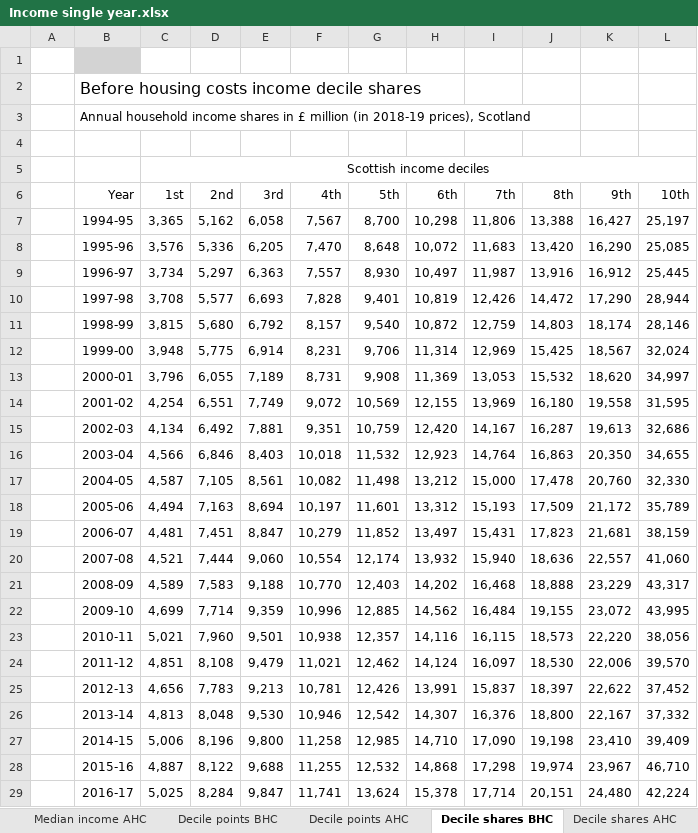
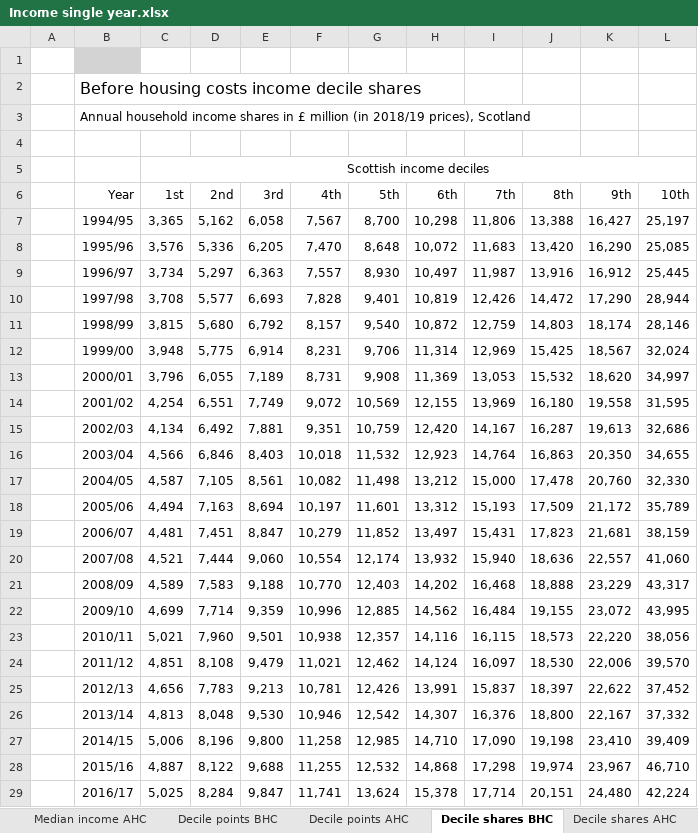
Before and after one commit to ScotGovAnalysis/poverty-publications, an Excel workbook: _site/xls/Income single year.xlsx, sheet Decile shares BHC, drawn as a sheet; only a part is shown; values as stored, in another font and other column widths than the file's, no borders; the diff covers the shown part only; the diff names each change by its address in the sheet, - before the commit and + after, or states it on an @@ line.

Commit message:
fixed issue with deciles

```diff
--- a/_site/xls/Income single year.xlsx (sheet Decile shares BHC)
+++ b/_site/xls/Income single year.xlsx (sheet Decile shares BHC)
-B3 (Year): …million (in 2018-19 prices), Scotland
+B3 (Year): …million (in 2018/19 prices), Scotland
-B7 (Year): 1994-95
+B7 (Year): 1994/95
-B8 (Year): 1995-96
+B8 (Year): 1995/96
-B9 (Year): 1996-97
+B9 (Year): 1996/97
-B10 (Year): 1997-98
+B10 (Year): 1997/98
-B11 (Year): 1998-99
+B11 (Year): 1998/99
-B12 (Year): 1999-00
+B12 (Year): 1999/00
-B13 (Year): 2000-01
+B13 (Year): 2000/01
-B14 (Year): 2001-02
+B14 (Year): 2001/02
-B15 (Year): 2002-03
+B15 (Year): 2002/03
-B16 (Year): 2003-04
+B16 (Year): 2003/04
-B17 (Year): 2004-05
+B17 (Year): 2004/05
-B18 (Year): 2005-06
+B18 (Year): 2005/06
-B19 (Year): 2006-07
+B19 (Year): 2006/07
-B20 (Year): 2007-08
+B20 (Year): 2007/08
-B21 (Year): 2008-09
+B21 (Year): 2008/09
-B22 (Year): 2009-10
+B22 (Year): 2009/10
-B23 (Year): 2010-11
+B23 (Year): 2010/11
-B24 (Year): 2011-12
+B24 (Year): 2011/12
-B25 (Year): 2012-13
+B25 (Year): 2012/13
-B26 (Year): 2013-14
+B26 (Year): 2013/14
-B27 (Year): 2014-15
+B27 (Year): 2014/15
-B28 (Year): 2015-16
+B28 (Year): 2015/16
-B29 (Year): 2016-17
+B29 (Year): 2016/17
```
Also changed, not shown: 2 edited cells elsewhere in this sheet, sheet Decile points BHC, sheet Decile points AHC, sheet Median income BHC, sheet Median income AHC, sheet Decile shares AHC, sheet Palma BHC, 5 more sheets, _site/xls/Income three-year average.xlsx.
